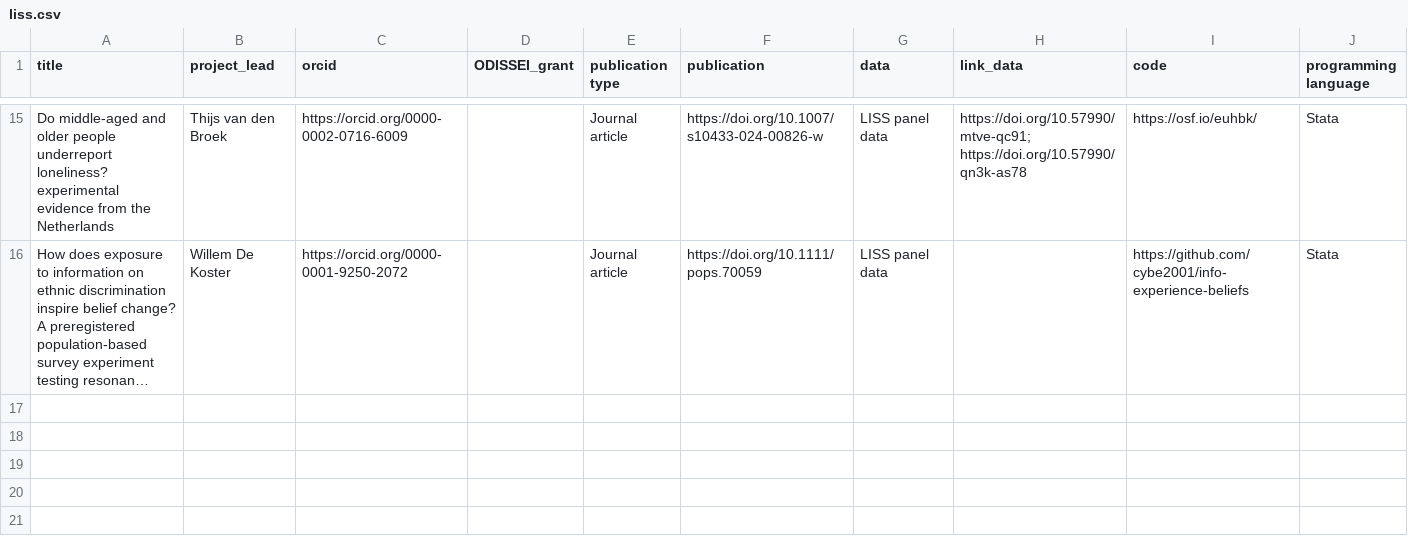
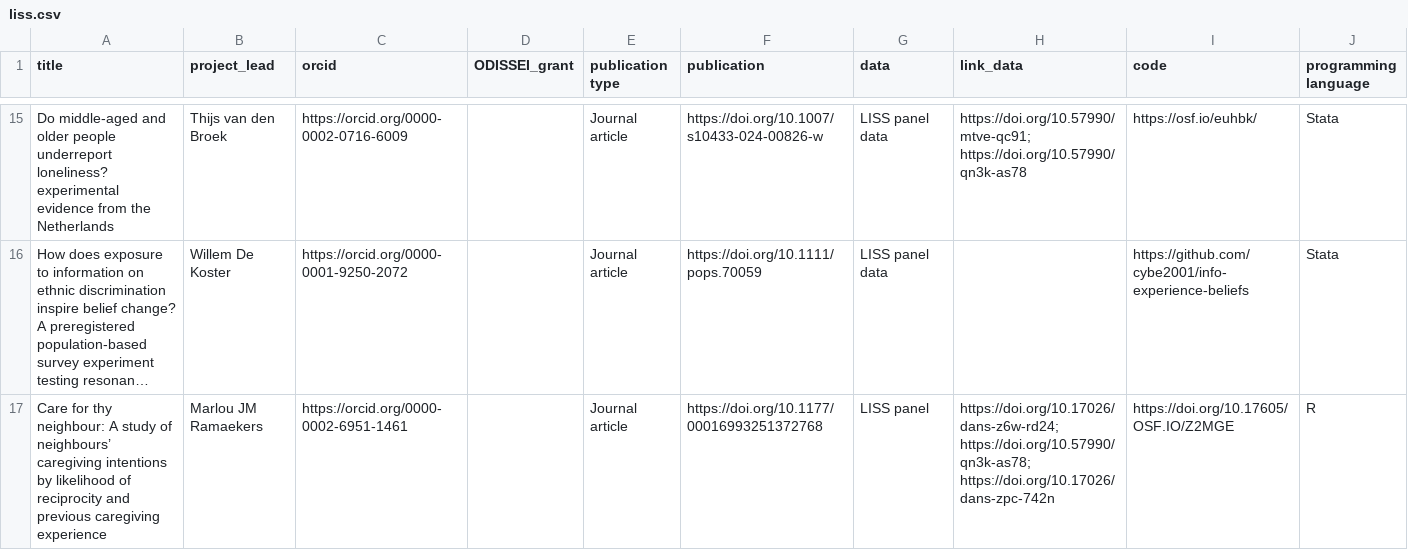
Before and after one commit to odissei-data/ODISSEI-code-library, a CSV file: _data/liss.csv, drawn as a sheet; only a part is shown, gaps mark what is left out; long unchanged cells end in …; the diff names each change by its address in the sheet, - before the commit and + after, or states it on an @@ line.

Commit message:
added LISS project

```diff
--- a/_data/liss.csv
+++ b/_data/liss.csv
+row 17: Care for thy neighbour: A study of neighbours’ caregiving intentions by likelihood of reciprocity and previous caregiving experience | Marlou JM Ramaekers | https://orcid.org/0000-0002-6951-1461 |  | Journal article | https://doi.org/10.1177/00016993251372768 | LISS panel | https://doi.org/10.17026/dans-z6w-rd24; https://doi.org/10.57990/qn3k-as78; https://doi.org/10.17026/dans-zpc-742n | https://doi.org/10.17605/OSF.IO/Z2MGE | R
```
